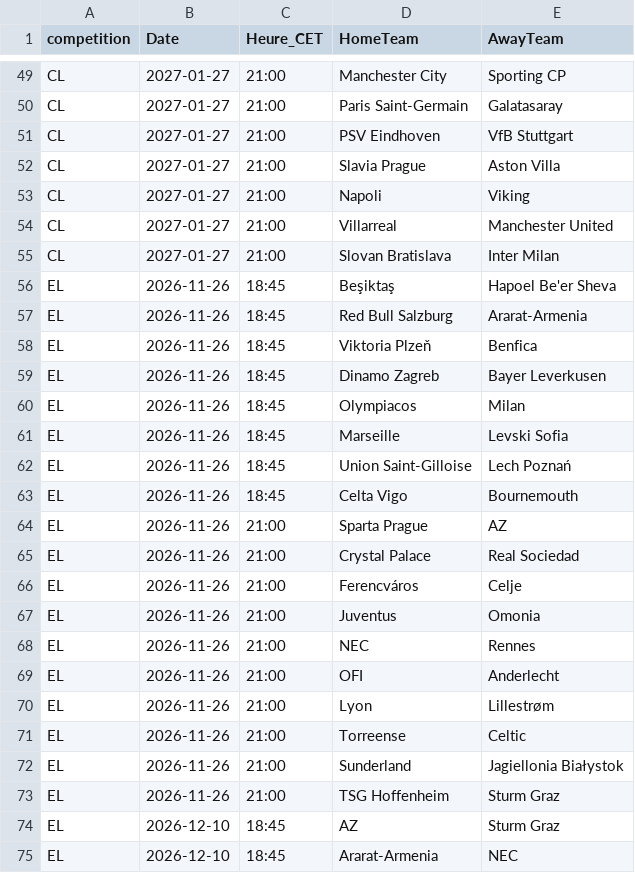
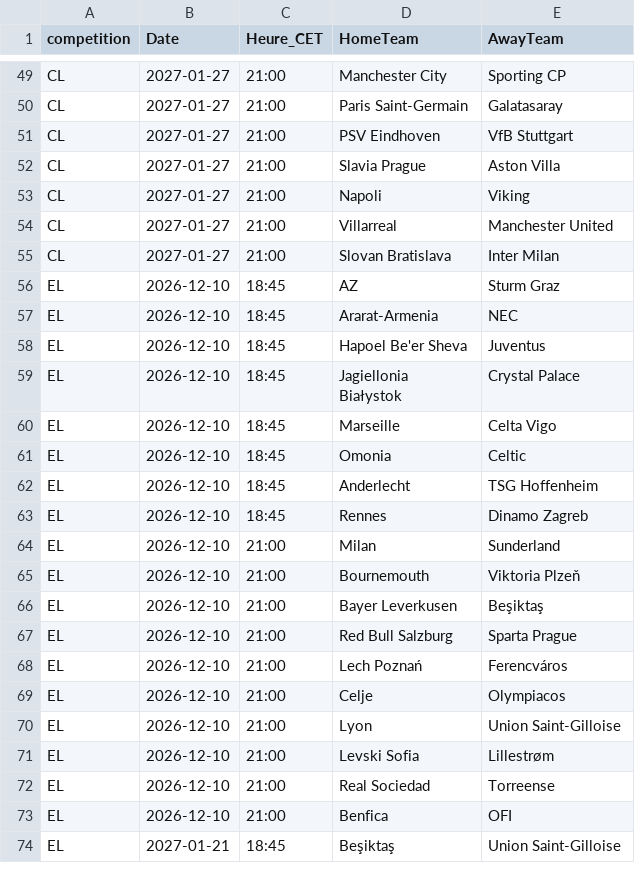
Before and after one commit to EssicOuroumav/kateni, a CSV file: a_venir.csv, drawn as a sheet; only a part is shown, gaps mark what is left out; the shorter side is filled out with more unchanged rows; the diff covers the shown part only; the diff names each change by its address in the sheet, - before the commit and + after, or states it on an @@ line.

```diff
--- a/a_venir.csv
+++ b/a_venir.csv
-row 56: EL | 2026-11-26 | 18:45 | Beşiktaş | Hapoel Be'er Sheva
-row 57: EL | 2026-11-26 | 18:45 | Red Bull Salzburg | Ararat-Armenia
-row 58: EL | 2026-11-26 | 18:45 | Viktoria Plzeň | Benfica
-row 59: EL | 2026-11-26 | 18:45 | Dinamo Zagreb | Bayer Leverkusen
-row 60: EL | 2026-11-26 | 18:45 | Olympiacos | Milan
-row 61: EL | 2026-11-26 | 18:45 | Marseille | Levski Sofia
-row 62: EL | 2026-11-26 | 18:45 | Union Saint-Gilloise | Lech Poznań
-row 63: EL | 2026-11-26 | 18:45 | Celta Vigo | Bournemouth
-row 64: EL | 2026-11-26 | 21:00 | Sparta Prague | AZ
-row 65: EL | 2026-11-26 | 21:00 | Crystal Palace | Real Sociedad
-row 66: EL | 2026-11-26 | 21:00 | Ferencváros | Celje
-row 67: EL | 2026-11-26 | 21:00 | Juventus | Omonia
-row 68: EL | 2026-11-26 | 21:00 | NEC | Rennes
-row 69: EL | 2026-11-26 | 21:00 | OFI | Anderlecht
-row 70: EL | 2026-11-26 | 21:00 | Lyon | Lillestrøm
-row 71: EL | 2026-11-26 | 21:00 | Torreense | Celtic
-row 72: EL | 2026-11-26 | 21:00 | Sunderland | Jagiellonia Białystok
-row 73: EL | 2026-11-26 | 21:00 | TSG Hoffenheim | Sturm Graz
```
Also changed, not shown: 18 removed rows elsewhere in this file, ECL_full.csv, EL_full.csv, 4 other files.
